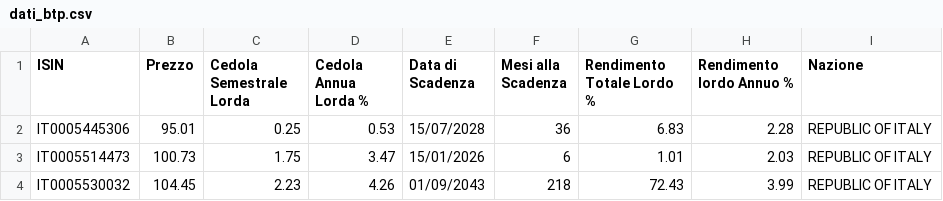
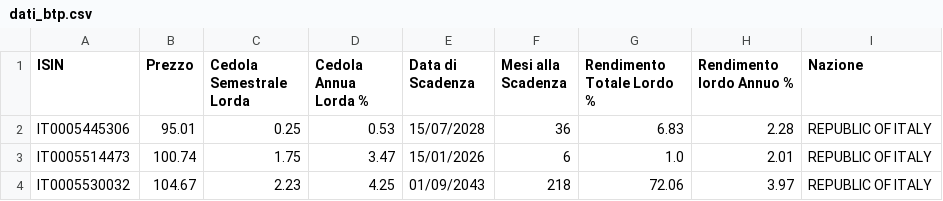
Before and after one commit to LindorMore/dati_titoli_stato, a CSV file: dati_btp.csv, drawn as a sheet.

Commit message:
Aggiornamento 2025-07-15 08:00:42

```diff
--- a/dati_btp.csv
+++ b/dati_btp.csv
@@ -2,3 +2,3 @@ ISIN,Prezzo,Cedola Semestrale Lorda,Cedola Annua Lorda %,Data di Scadenza,Mesi a
 IT0005445306,95.01,0.25,0.53,15/07/2028,36,6.83,2.28,REPUBLIC OF ITALY
-IT0005514473,100.73,1.75,3.47,15/01/2026,6,1.01,2.03,REPUBLIC OF ITALY
-IT0005530032,104.45,2.23,4.26,01/09/2043,218,72.43,3.99,REPUBLIC OF ITALY
+IT0005514473,100.74,1.75,3.47,15/01/2026,6,1.0,2.01,REPUBLIC OF ITALY
+IT0005530032,104.67,2.23,4.25,01/09/2043,218,72.06,3.97,REPUBLIC OF ITALY
```
